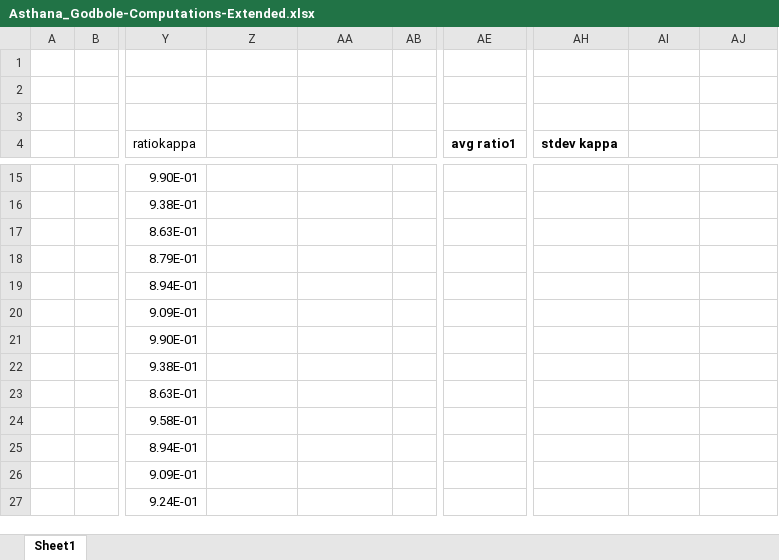
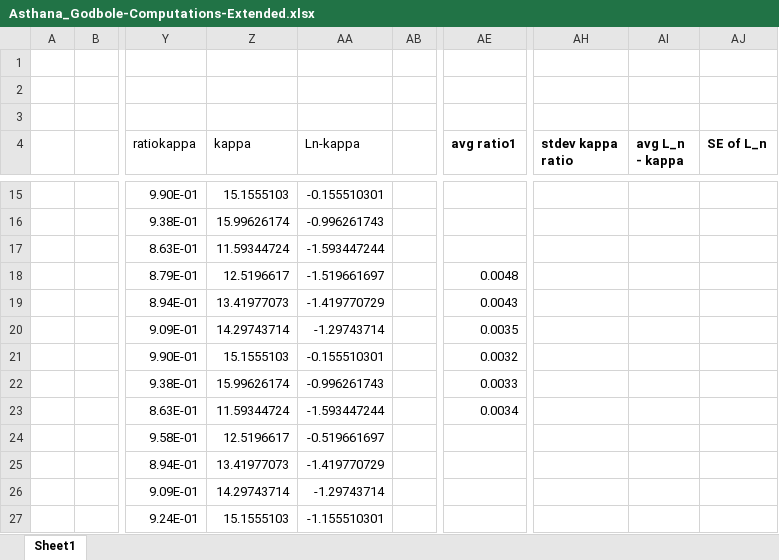
Before and after one commit to anushaTUe/asthana-godbole, an Excel workbook: Asthana_Godbole-Computations-Extended.xlsx, sheet Sheet1, drawn as a sheet; only a part is shown, gaps mark what is left out; values as stored, in another font and other column widths than the file's, no borders; the diff covers the shown part only; the diff names each change by its address in the sheet, - before the commit and + after, or states it on an @@ line.

```diff
--- a/Asthana_Godbole-Computations-Extended.xlsx (sheet Sheet1)
+++ b/Asthana_Godbole-Computations-Extended.xlsx (sheet Sheet1)
-Z4: (empty)
+Z4: kappa
-AA4: (empty)
+AA4: Ln-kappa
-AH4: stdev kappa
+AH4: stdev kappa ratio
-AI4: (empty)
+AI4: avg L_n - kappa
-AJ4: (empty)
+AJ4: SE of L_n
-Z15 (kappa): (empty)
+Z15 (kappa): 15.1555103
-AA15 (Ln-kappa): (empty)
+AA15 (Ln-kappa): -0.155510301
-Z16 (kappa): (empty)
+Z16 (kappa): 15.99626174
-AA16 (Ln-kappa): (empty)
+AA16 (Ln-kappa): -0.996261743
-Z17 (kappa): (empty)
+Z17 (kappa): 11.59344724
-AA17 (Ln-kappa): (empty)
+AA17 (Ln-kappa): -1.593447244
-Z18 (kappa): (empty)
+Z18 (kappa): 12.5196617
-AA18 (Ln-kappa): (empty)
+AA18 (Ln-kappa): -1.519661697
-AE18 (avg ratio1): (empty)
+AE18 (avg ratio1): 0.0048
-Z19 (kappa): (empty)
+Z19 (kappa): 13.41977073
-AA19 (Ln-kappa): (empty)
+AA19 (Ln-kappa): -1.419770729
-AE19 (avg ratio1): (empty)
+AE19 (avg ratio1): 0.0043
-Z20 (kappa): (empty)
+Z20 (kappa): 14.29743714
-AA20 (Ln-kappa): (empty)
+AA20 (Ln-kappa): -1.29743714
-AE20 (avg ratio1): (empty)
+AE20 (avg ratio1): 0.0035
-Z21 (kappa): (empty)
+Z21 (kappa): 15.1555103
-AA21 (Ln-kappa): (empty)
+AA21 (Ln-kappa): -0.155510301
-AE21 (avg ratio1): (empty)
+AE21 (avg ratio1): 0.0032
-Z22 (kappa): (empty)
+Z22 (kappa): 15.99626174
-AA22 (Ln-kappa): (empty)
+AA22 (Ln-kappa): -0.996261743
-AE22 (avg ratio1): (empty)
+AE22 (avg ratio1): 0.0033
-Z23 (kappa): (empty)
+Z23 (kappa): 11.59344724
-AA23 (Ln-kappa): (empty)
+AA23 (Ln-kappa): -1.593447244
-AE23 (avg ratio1): (empty)
+AE23 (avg ratio1): 0.0034
-Z24 (kappa): (empty)
+Z24 (kappa): 12.5196617
-AA24 (Ln-kappa): (empty)
+AA24 (Ln-kappa): -0.519661697
-Z25 (kappa): (empty)
+Z25 (kappa): 13.41977073
-AA25 (Ln-kappa): (empty)
+AA25 (Ln-kappa): -1.419770729
-Z26 (kappa): (empty)
+Z26 (kappa): 14.29743714
-AA26 (Ln-kappa): (empty)
+AA26 (Ln-kappa): -1.29743714
-Z27 (kappa): (empty)
+Z27 (kappa): 15.1555103
-AA27 (Ln-kappa): (empty)
+AA27 (Ln-kappa): -1.155510301
```
Also changed, not shown: 1186 edited cells elsewhere in this sheet, 1 other file.
